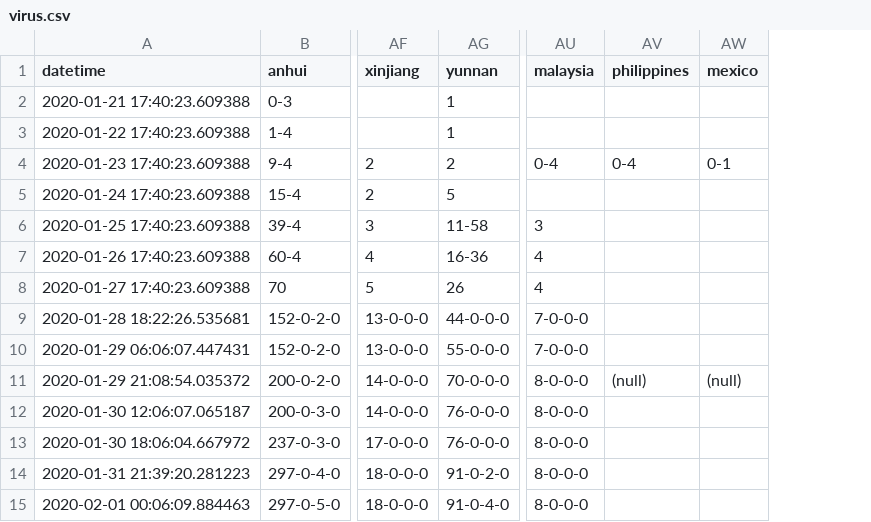
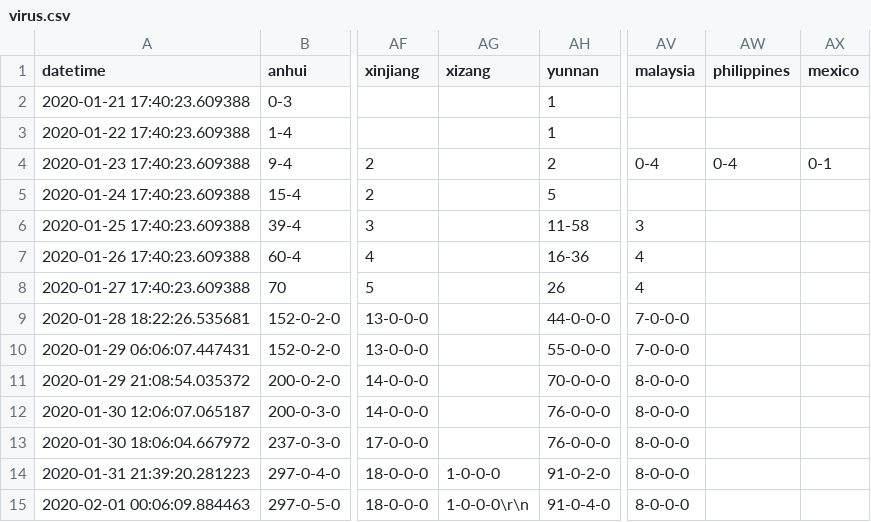
Before and after one commit to jakobzhao/virus, a CSV file: assets/virus.csv, drawn as a sheet; only a part is shown, gaps mark what is left out; addresses are those after the commit; the diff names each change by its address in the sheet, - before the commit and + after, or states it on an @@ line.

```diff
--- a/assets/virus.csv
+++ b/assets/virus.csv
+column AG (xizang), rows 14-15: 1-0-0-0 | 1-0-0-0\r\n
-AW11 (philippines): (null)
+AW11 (philippines): (empty)
-AX11 (mexico): (null)
+AX11 (mexico): (empty)
```
Also changed, not shown: assets/name.csv, 4 other files.
